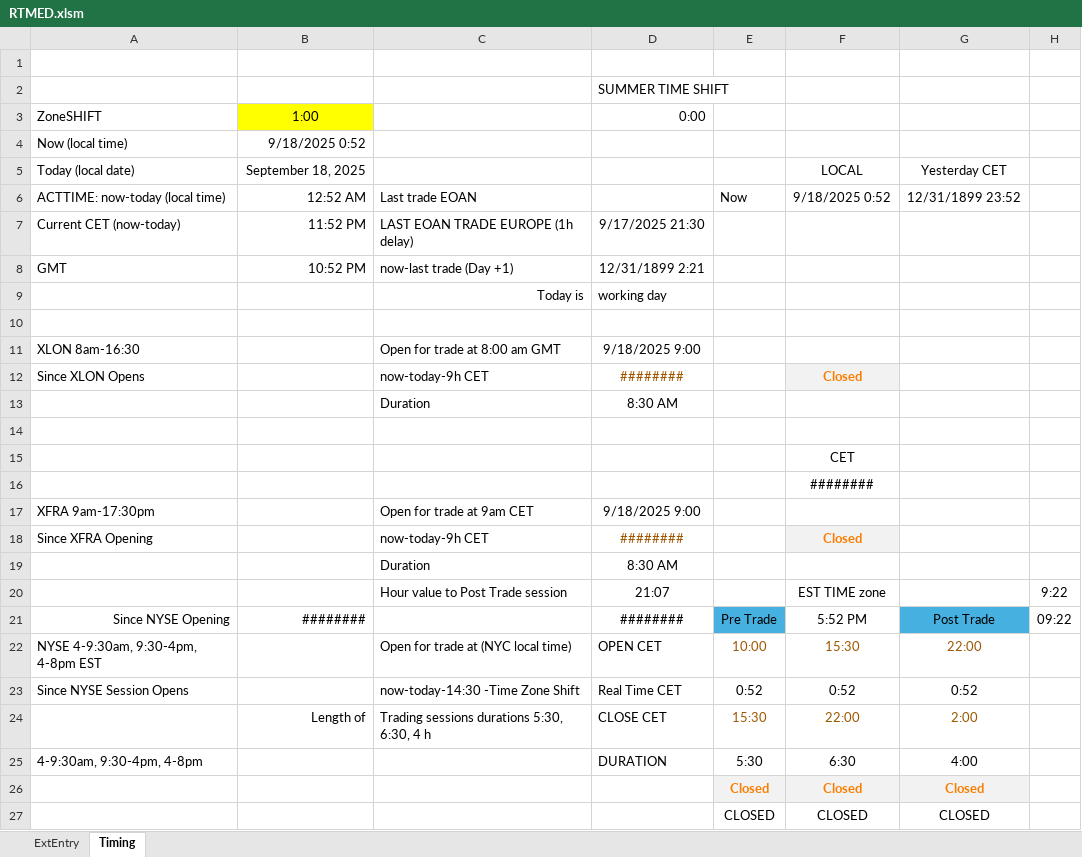
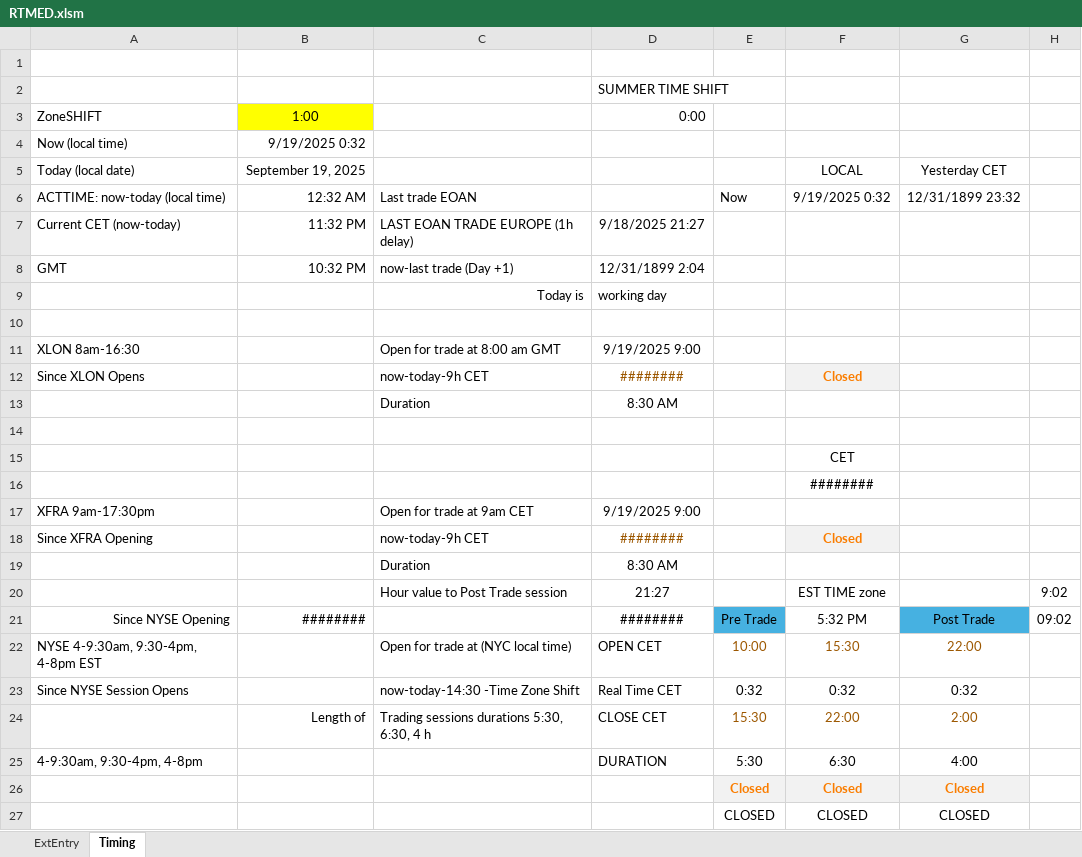
Before and after one commit to KostaDY/NikyClean, an Excel workbook: RTMED.xlsm, sheet Timing, drawn as a sheet; only a part is shown; values as stored, in another font and other column widths than the file's, no borders; the diff names each change by its address in the sheet, - before the commit and + after, or states it on an @@ line.

```diff
--- a/RTMED.xlsm (sheet Timing)
+++ b/RTMED.xlsm (sheet Timing)
-B4: 9/18/2025 0:52
+B4: 9/19/2025 0:32
-B5: September 18, 2025
+B5: September 19, 2025
-B6: 12:52 AM
+B6: 12:32 AM
-F6: 9/18/2025 0:52
+F6: 9/19/2025 0:32
-G6: 12/31/1899 23:52
+G6: 12/31/1899 23:32
-B7: 11:52 PM
+B7: 11:32 PM
-D7: 9/17/2025 21:30
+D7: 9/18/2025 21:27
-B8: 10:52 PM
+B8: 10:32 PM
-D8: 12/31/1899 2:21
+D8: 12/31/1899 2:04
-D11: 9/18/2025 9:00
+D11: 9/19/2025 9:00
-D17: 9/18/2025 9:00
+D17: 9/19/2025 9:00
-D20: 21:07
+D20: 21:27
-H20: 9:22
+H20: 9:02
-F21: 5:52 PM
+F21: 5:32 PM
-H21: 09:22
+H21: 09:02
-E23: 0:52
+E23: 0:32
-F23: 0:52
+F23: 0:32
-G23: 0:52
+G23: 0:32
```
Also changed, not shown: sheet ExtEntry, 1 other file.
